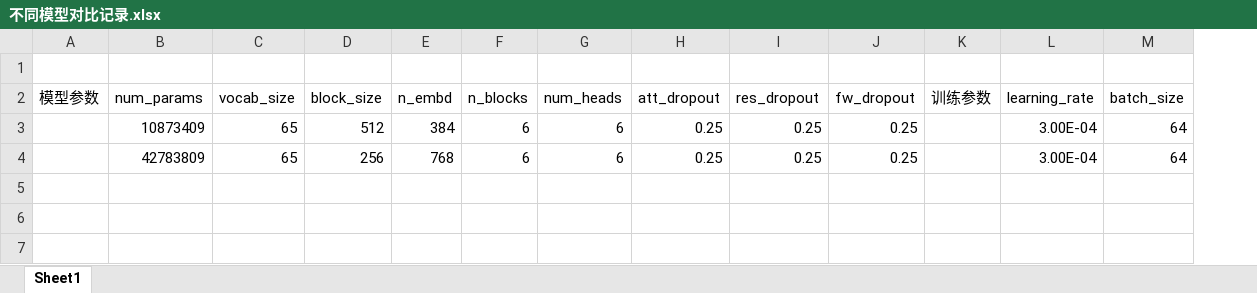
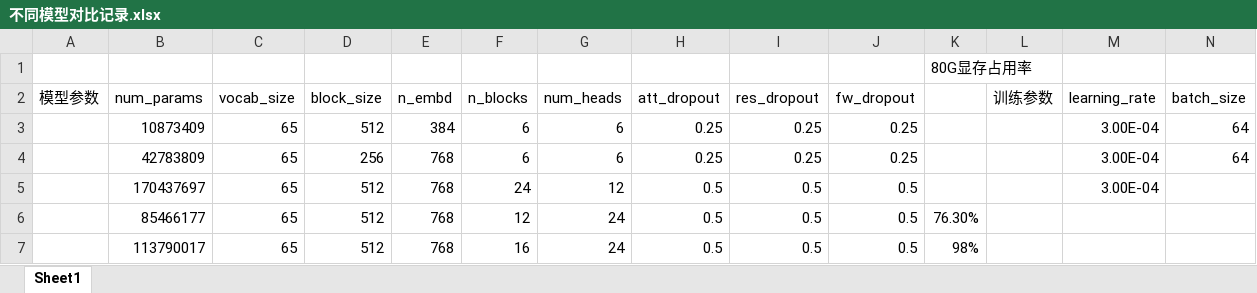
Before and after one commit to Rainbowkv/YourGPT, an Excel workbook: 不同模型对比记录.xlsx, sheet Sheet1, drawn as a sheet; only a part is shown; values as stored, in another font and other column widths than the file's, no borders; rows hold the shown columns only; the diff names each change by its address in the sheet, - before the commit and + after, or states it on an @@ line.

```diff
--- a/不同模型对比记录.xlsx (sheet Sheet1)
+++ b/不同模型对比记录.xlsx (sheet Sheet1)
+column K, row 1: 80G显存占用率
+row 5:  | 170437697 | 65 | 512 | 768 | 24 | 12 | 0.5 | 0.5 | 0.5 |  |  | 3.00E-04
+row 6:  | 85466177 | 65 | 512 | 768 | 12 | 24 | 0.5 | 0.5 | 0.5 | 76.30%
+row 7:  | 113790017 | 65 | 512 | 768 | 16 | 24 | 0.5 | 0.5 | 0.5 | 98%
```
Also changed, not shown: 1 other file.
